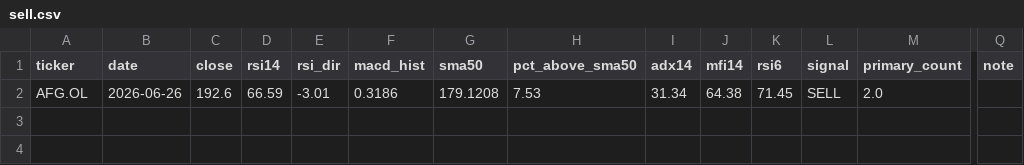
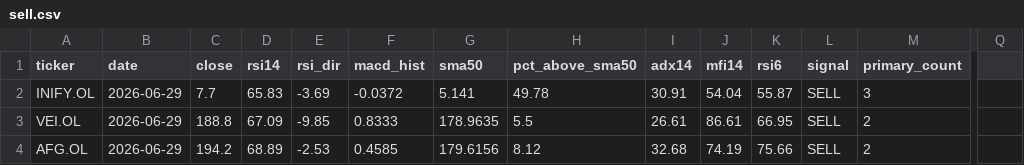
Before and after one commit to keresell-coder/oslo-screener, a CSV file: sell.csv, drawn as a sheet; only a part is shown, gaps mark what is left out; addresses are those after the commit; rows hold the shown columns only; the diff names each change by its address in the sheet, - before the commit and + after, or states it on an @@ line.

```diff
--- a/sell.csv
+++ b/sell.csv
-Q1: note
+Q1: (empty)
+row 2: INIFY.OL | 2026-06-29 | 7.7 | 65.83 | -3.69 | -0.0372 | 5.141 | 49.78 | 30.91 | 54.04 | 55.87 | SELL | 3
+row 3: VEI.OL | 2026-06-29 | 188.8 | 67.09 | -9.85 | 0.8333 | 178.9635 | 5.5 | 26.61 | 86.61 | 66.95 | SELL | 2
-B4 (date): 2026-06-26
+B4 (date): 2026-06-29
-C4 (close): 192.6
+C4 (close): 194.2
-D4 (rsi14): 66.59
+D4 (rsi14): 68.89
-E4 (rsi_dir): -3.01
+E4 (rsi_dir): -2.53
-F4 (macd_hist): 0.3186
+F4 (macd_hist): 0.4585
-G4 (sma50): 179.1208
+G4 (sma50): 179.6156
-H4 (pct_above_sma50): 7.53
+H4 (pct_above_sma50): 8.12
-I4 (adx14): 31.34
+I4 (adx14): 32.68
-J4 (mfi14): 64.38
+J4 (mfi14): 74.19
-K4 (rsi6): 71.45
+K4 (rsi6): 75.66
-M4 (primary_count): 2.0
+M4 (primary_count): 2
```
Also changed, not shown: buy.csv, latest.csv, 4 other files.
